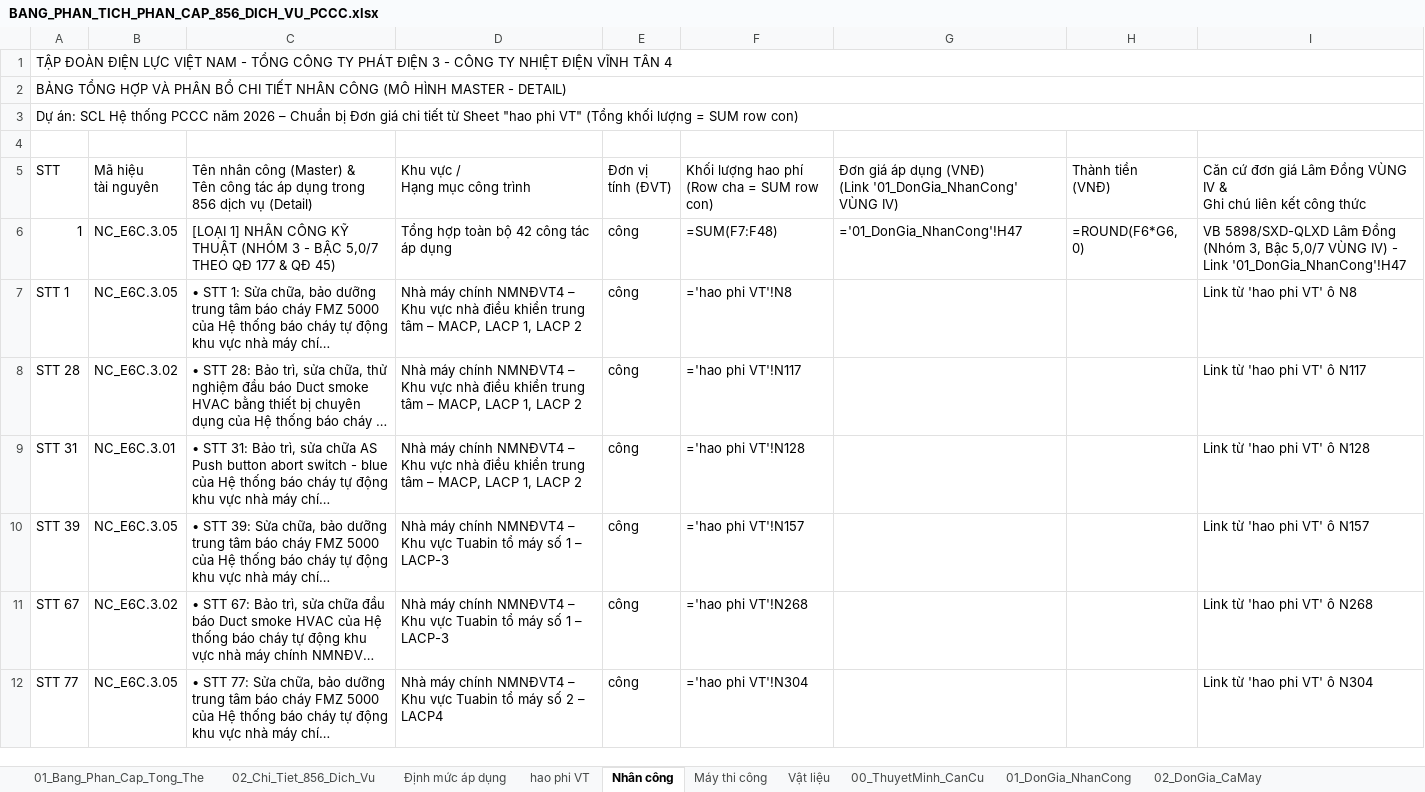
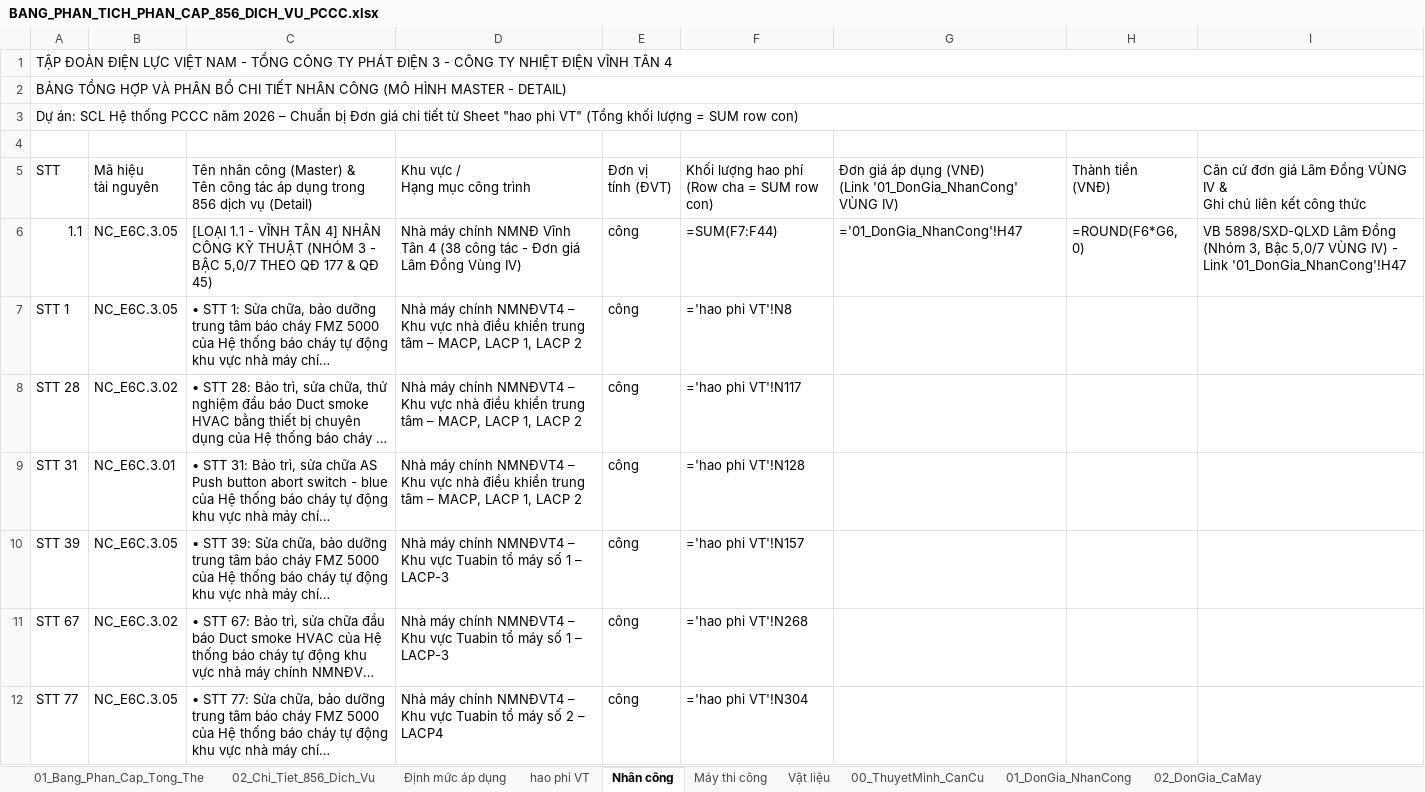
Before and after one commit to nguyenhieuanhspkt/LapDuToanApp, an Excel workbook: BANG_PHAN_TICH_PHAN_CAP_856_DICH_VU_PCCC.xlsx, sheet Nhân công, drawn as a sheet; only a part is shown; long unchanged cells end in …; values as stored, in another font and other column widths than the file's, no cell formats; formulas without a stored value are shown as written; the diff covers the shown part only; the diff names each change by its address in the sheet, - before the commit and + after, or states it on an @@ line.

```diff
--- a/BANG_PHAN_TICH_PHAN_CAP_856_DICH_VU_PCCC.xlsx (sheet Nhân công)
+++ b/BANG_PHAN_TICH_PHAN_CAP_856_DICH_VU_PCCC.xlsx (sheet Nhân công)
-A6: 1
+A6: 1.1
-C6: [LOẠI 1] NHÂN CÔNG…
+C6: [LOẠI 1.1 - VĨNH TÂN 4] NHÂN CÔNG…
-D6: Tổng hợp toàn bộ 42 công tác áp dụng
+D6: Nhà máy chính NMNĐ Vĩnh Tân 4 (38 công tác - Đơn giá Lâm Đồng Vùng IV)
-F6: =SUM(F7:F48)
+F6: =SUM(F7:F44)
-I7: Link từ 'hao phi VT' ô N8
+I7: (empty)
-I8: Link từ 'hao phi VT' ô N117
+I8: (empty)
-I9: Link từ 'hao phi VT' ô N128
+I9: (empty)
-I10: Link từ 'hao phi VT' ô N157
+I10: (empty)
-I11: Link từ 'hao phi VT' ô N268
+I11: (empty)
-I12: Link từ 'hao phi VT' ô N304
+I12: (empty)
```
Also changed, not shown: 10 added rows and 802 edited cells elsewhere in this sheet, sheet Máy thi công, other sheet tabs, cell formats, 1 other file.
